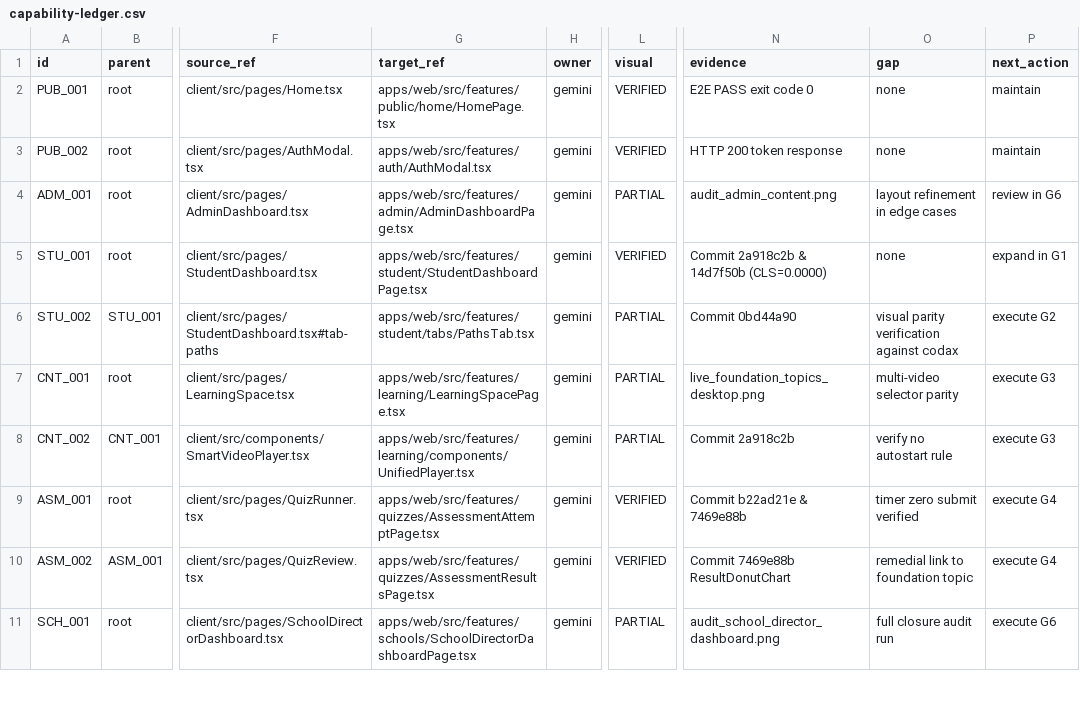
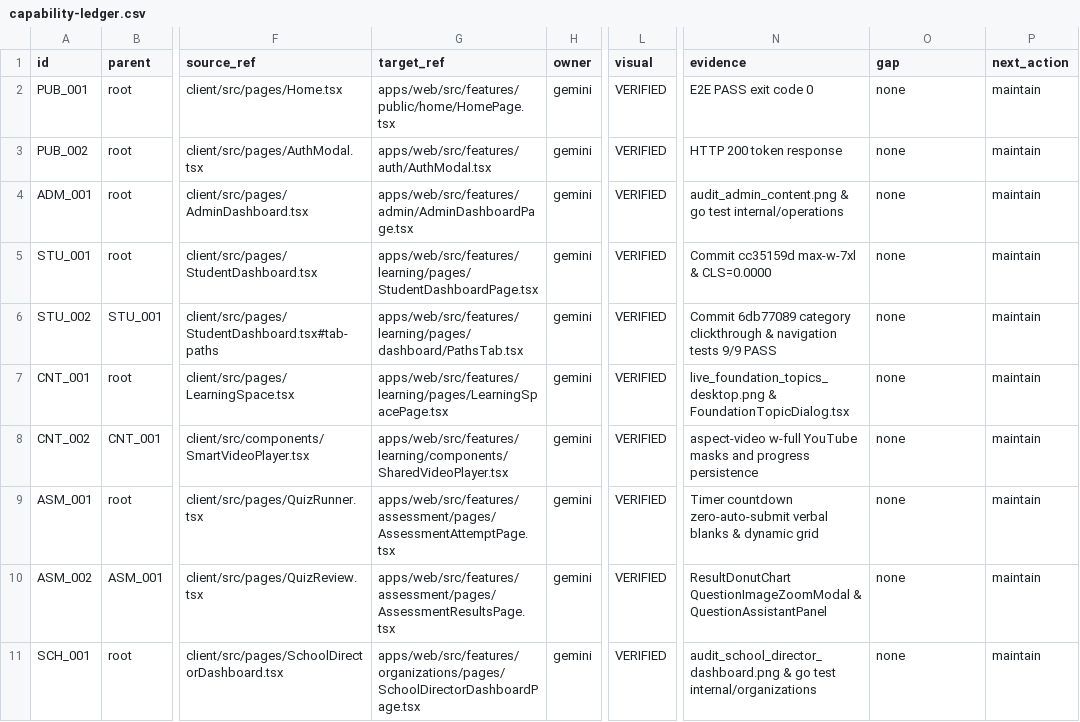
Before and after one commit to nasef6464/almeaago, a CSV file: docs/migration/gemini-supervision/capability-ledger.csv, drawn as a sheet; only a part is shown, gaps mark what is left out; the diff covers the shown part only; the diff names each change by its address in the sheet, - before the commit and + after, or states it on an @@ line.

Commit message:
docs(migration): finalize whole platform master handoff and verification ledgers (G0-G6 ACCEPTED)

```diff
--- a/docs/migration/gemini-supervision/capability-ledger.csv
+++ b/docs/migration/gemini-supervision/capability-ledger.csv
-L4 (visual): PARTIAL
+L4 (visual): VERIFIED
-N4 (evidence): audit_admin_content.png
+N4 (evidence): audit_admin_content.png & go test internal/operations
-O4 (gap): layout refinement in edge cases
+O4 (gap): none
-P4 (next_action): review in G6
+P4 (next_action): maintain
-G5 (target_ref): apps/web/src/features/student/StudentDashboardPage.tsx
+G5 (target_ref): apps/web/src/features/learning/pages/StudentDashboardPage.tsx
-N5 (evidence): Commit 2a918c2b & 14d7f50b (CLS=0.0000)
+N5 (evidence): Commit cc35159d max-w-7xl & CLS=0.0000
-P5 (next_action): expand in G1
+P5 (next_action): maintain
-G6 (target_ref): apps/web/src/features/student/tabs/PathsTab.tsx
+G6 (target_ref): apps/web/src/features/learning/pages/dashboard/PathsTab.tsx
-L6:L8 (visual): PARTIAL
+L6:L8 (visual): VERIFIED
-N6 (evidence): Commit 0bd44a90
+N6 (evidence): Commit 6db77089 category clickthrough & navigation tests 9/9 PASS
-O6 (gap): visual parity verification against codax
+O6 (gap): none
-P6 (next_action): execute G2
+P6 (next_action): maintain
-G7 (target_ref): apps/web/src/features/learning/LearningSpacePage.tsx
+G7 (target_ref): apps/web/src/features/learning/pages/LearningSpacePage.tsx
-N7 (evidence): live_foundation_topics_desktop.png
+N7 (evidence): live_foundation_topics_desktop.png & FoundationTopicDialog.tsx
-O7 (gap): multi-video selector parity
+O7 (gap): none
-P7:P8 (next_action): execute G3
+P7:P8 (next_action): maintain
-G8 (target_ref): apps/web/src/features/learning/components/UnifiedPlayer.tsx
+G8 (target_ref): apps/web/src/features/learning/components/SharedVideoPlayer.tsx
-N8 (evidence): Commit 2a918c2b
+N8 (evidence): aspect-video w-full YouTube masks and progress persistence
-O8 (gap): verify no autostart rule
+O8 (gap): none
-G9 (target_ref): apps/web/src/features/quizzes/AssessmentAttemptPage.tsx
+G9 (target_ref): apps/web/src/features/assessment/pages/AssessmentAttemptPage.tsx
-N9 (evidence): Commit b22ad21e & 7469e88b
+N9 (evidence): Timer countdown zero-auto-submit verbal blanks & dynamic grid
-O9 (gap): timer zero submit verified
+O9 (gap): none
-P9:P10 (next_action): execute G4
+P9:P10 (next_action): maintain
-G10 (target_ref): apps/web/src/features/quizzes/AssessmentResultsPage.tsx
+G10 (target_ref): apps/web/src/features/assessment/pages/AssessmentResultsPage.tsx
-N10 (evidence): Commit 7469e88b ResultDonutChart
+N10 (evidence): ResultDonutChart QuestionImageZoomModal & QuestionAssistantPanel
-O10 (gap): remedial link to foundation topic
+O10 (gap): none
-G11 (target_ref): apps/web/src/features/schools/SchoolDirectorDashboardPage.tsx
+G11 (target_ref): apps/web/src/features/organizations/pages/SchoolDirectorDashboardPage.tsx
-L11 (visual): PARTIAL
+L11 (visual): VERIFIED
-N11 (evidence): audit_school_director_dashboard.png
+N11 (evidence): audit_school_director_dashboard.png & go test internal/organizations
-O11 (gap): full closure audit run
+O11 (gap): none
-P11 (next_action): execute G6
+P11 (next_action): maintain
```
Also changed, not shown: 28 edited cells elsewhere in this file, 7 other files.
